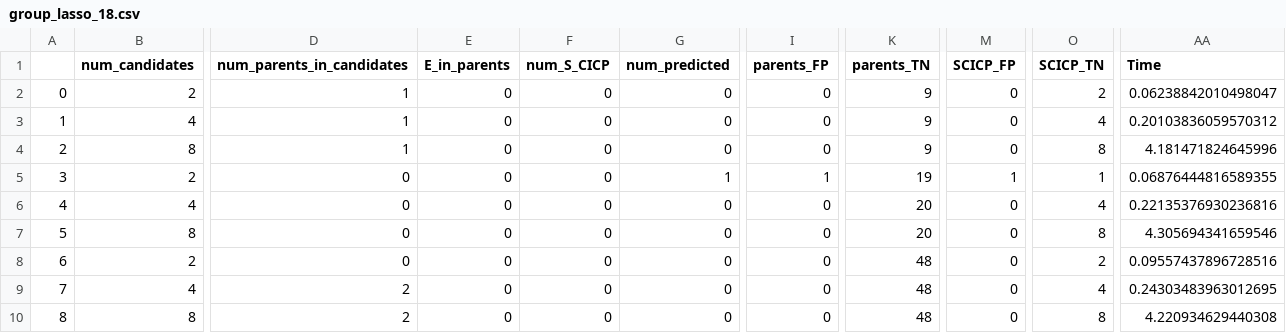
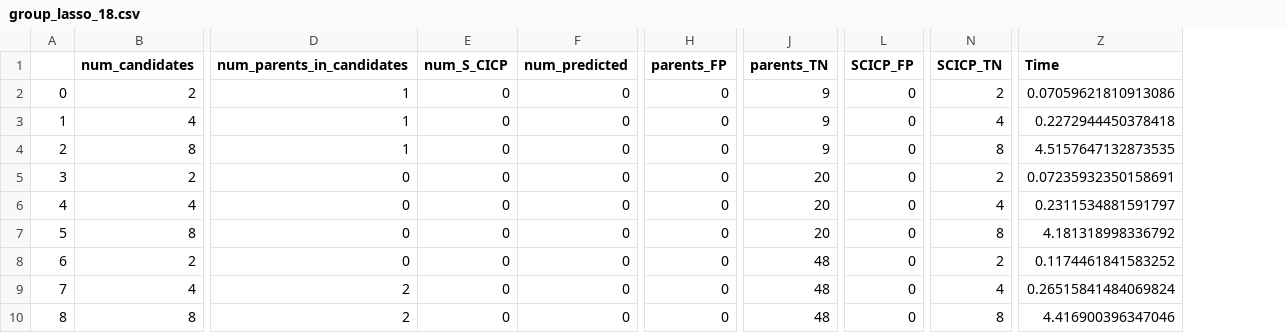
Before and after one commit to Phluenam/Causality-With-Clusters, a CSV file: cluster_icp/rerun_csvs/group_lasso_18.csv, drawn as a sheet; only a part is shown, gaps mark what is left out; removed rows and columns are numbered as before the commit, all else as after; the diff names each change by its address in the sheet, - before the commit and + after, or states it on an @@ line.

```diff
--- a/cluster_icp/rerun_csvs/group_lasso_18.csv
+++ b/cluster_icp/rerun_csvs/group_lasso_18.csv
-column E (E_in_parents), rows 2-10: all 0
-Z2 (Time): 0.06238842010498047
+Z2 (Time): 0.07059621810913086
-Z3 (Time): 0.20103836059570312
+Z3 (Time): 0.2272944450378418
-Z4 (Time): 4.181471824645996
+Z4 (Time): 4.5157647132873535
-F5 (num_predicted): 1
+F5 (num_predicted): 0
-H5 (parents_FP): 1
+H5 (parents_FP): 0
-J5 (parents_TN): 19
+J5 (parents_TN): 20
-L5 (SCICP_FP): 1
+L5 (SCICP_FP): 0
-N5 (SCICP_TN): 1
+N5 (SCICP_TN): 2
-Z5 (Time): 0.06876444816589355
+Z5 (Time): 0.07235932350158691
-Z6 (Time): 0.22135376930236816
+Z6 (Time): 0.2311534881591797
-Z7 (Time): 4.305694341659546
+Z7 (Time): 4.181318998336792
-Z8 (Time): 0.09557437896728516
+Z8 (Time): 0.1174461841583252
-Z9 (Time): 0.24303483963012695
+Z9 (Time): 0.26515841484069824
-Z10 (Time): 4.220934629440308
+Z10 (Time): 4.416900396347046
```
Also changed, not shown: cluster_icp/rerun_csvs/group_lasso_17.csv, cluster_icp/rerun_csvs/group_lasso_23.csv, 30 other files.
